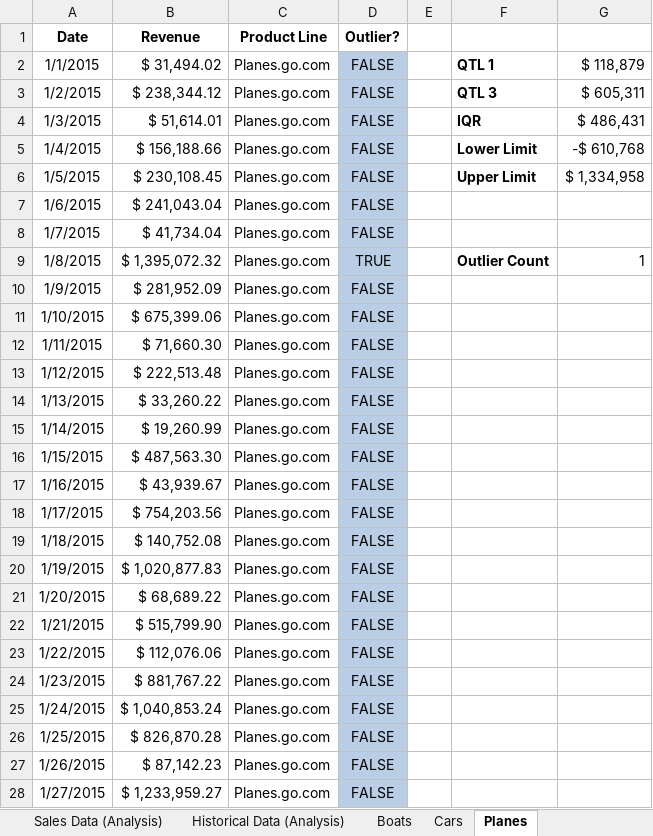
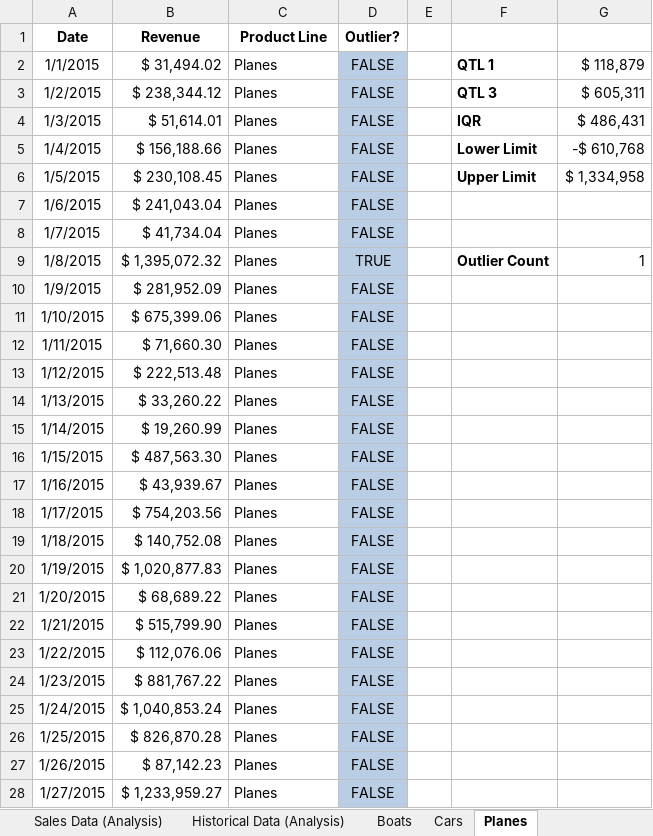
Before and after one commit to swong6/EXCEL.RevenueAnalysis, an Excel workbook: Product Line Revenue Analysis.xlsx, sheet Planes, drawn as a sheet; only a part is shown; values as stored, in another font and other column widths than the file's, no borders; table styles not drawn; the diff covers the shown part only; the diff names each change by its address in the sheet, - before the commit and + after, or states it on an @@ line.

```diff
--- a/Product Line Revenue Analysis.xlsx (sheet Planes)
+++ b/Product Line Revenue Analysis.xlsx (sheet Planes)
-C2:C28 (Product Line): Planes.go.com
+C2:C28 (Product Line): Planes
```
Also changed, not shown: 63 edited cells elsewhere in this sheet, sheet Sales Data, sheet Cars, sheet Boats, sheet Historical Data (Analysis), sheet Historical Data, sheet Sales Data (Analysis), formulas that keep their value, charts or pictures, 7 other files.
